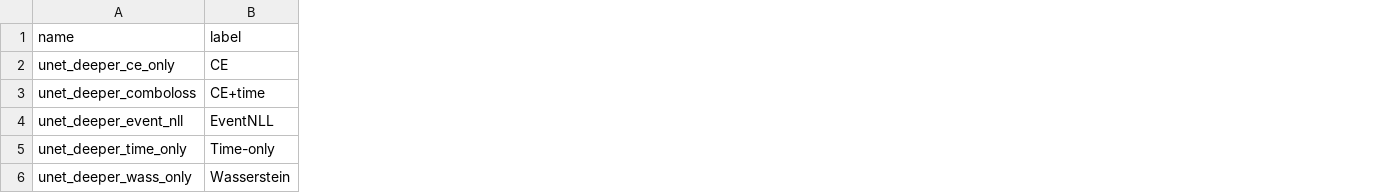
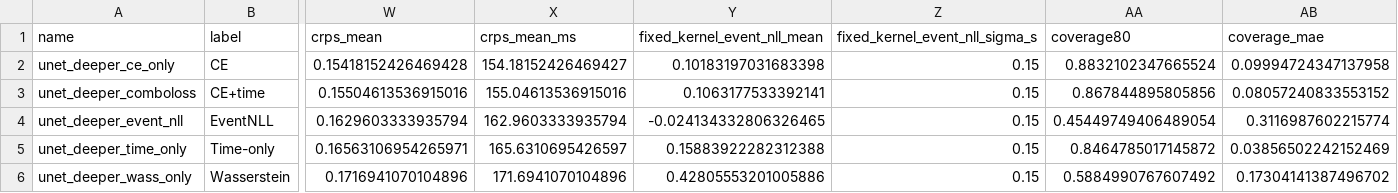
Before and after one commit to sneddy/neurosned, a CSV file: benchmarks/experiments/02_segmentation_ablations/figures/posterior_geometry_base/posterior_geometry_summary.csv, drawn as a sheet; only a part is shown, gaps mark what is left out; the diff names each change by its address in the sheet, - before the commit and + after, or states it on an @@ line.

Commit message:
Add event-time posterior geometry evaluation

```diff
--- a/benchmarks/experiments/02_segmentation_ablations/figures/posterior_geometry_base/posterior_geometry_summary.csv
+++ b/benchmarks/experiments/02_segmentation_ablations/figures/posterior_geometry_base/posterior_geometry_summary.csv
+column W (crps_mean), rows 2-6: 0.15418152426469428 | 0.15504613536915016 | 0.1629603333935794 | 0.16563106954265971 | 0.1716941070104896
+column X (crps_mean_ms), rows 2-6: 154.18152426469427 | 155.04613536915016 | 162.9603333935794 | 165.6310695426597 | 171.6941070104896
+column Y (fixed_kernel_event_nll_mean), rows 2-6: 0.10183197031683398 | 0.1063177533392141 | -0.024134332806326465 | 0.15883922282312388 | 0.42805553201005886
+column Z (fixed_kernel_event_nll_sigma_s), rows 2-6: all 0.15
+column AA (coverage80), rows 2-6: 0.8832102347665524 | 0.867844895805856 | 0.45449749406489054 | 0.8464785017145872 | 0.5884990767607492
+column AB (coverage_mae), rows 2-6: 0.09994724347137958 | 0.08057240833553152 | 0.3116987602215774 | 0.03856502242152469 | 0.17304141387496702
```
Also changed, not shown: benchmarks/experiments/02_segmentation_ablations/figures/posterior_geometry_calibrated/posterior_geometry_summary.csv, 50 other files.
